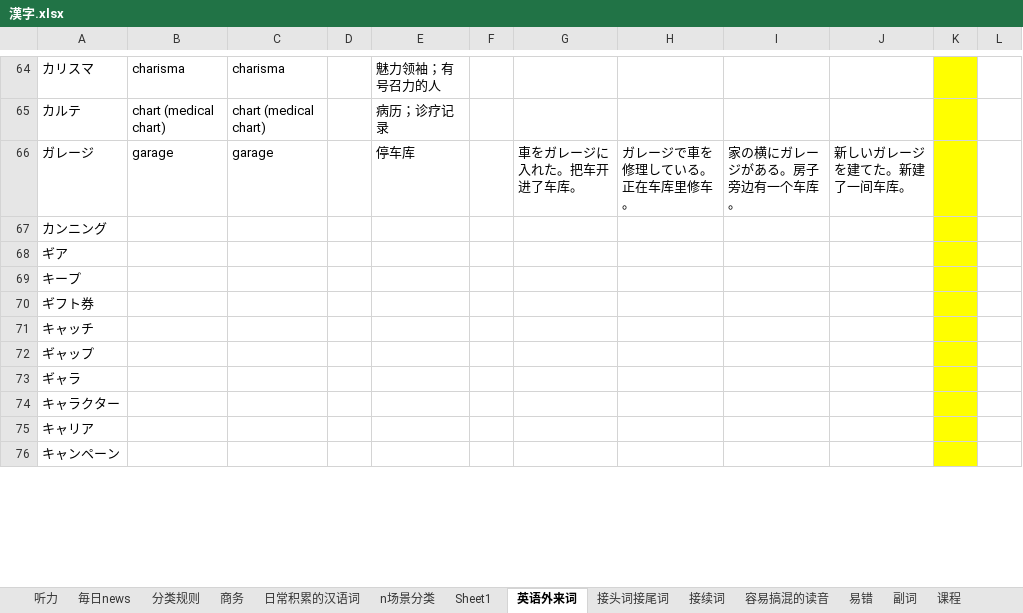
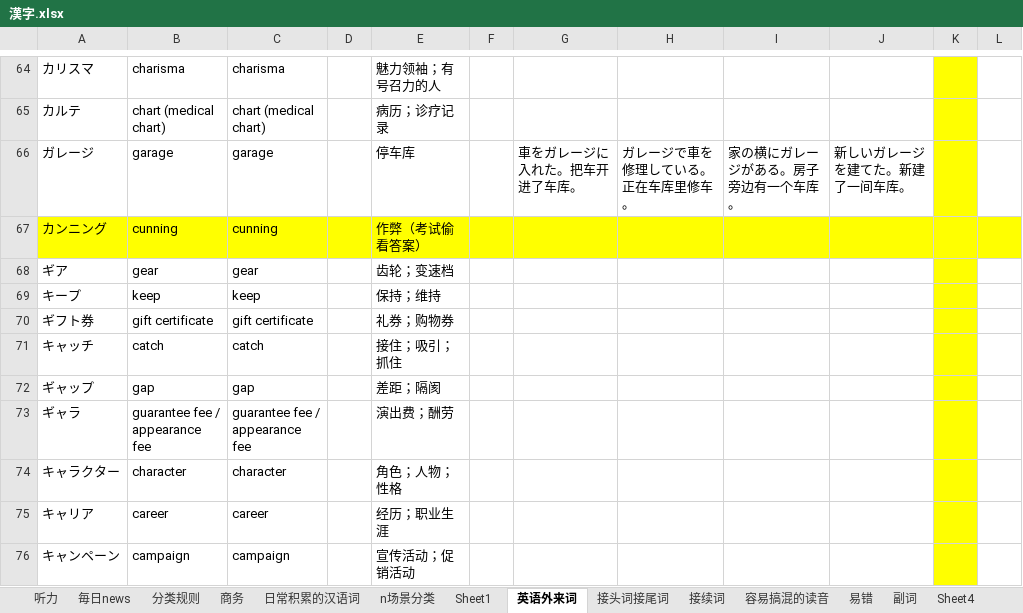
Before and after one commit to DKHeZhiBin/mall-sale, an Excel workbook: 漢字.xlsx, sheet 英语外来词, drawn as a sheet; only a part is shown, gaps mark what is left out; values as stored, in another font and other column widths than the file's, no borders; 1 other sheet too large or unreadable and not compared; the diff covers the shown part only; the diff names each change by its address in the sheet, - before the commit and + after, or states it on an @@ line.

```diff
--- a/漢字.xlsx (sheet 英语外来词)
+++ b/漢字.xlsx (sheet 英语外来词)
+sheet tab: Sheet4
-A67:J67 fill: none
+A67:J67 fill: #FFFF00
-B67: (empty)
+B67: cunning
-C67: (empty)
+C67: cunning
-E67: (empty)
+E67: 作弊（考试偷看答案）
-L67 fill: none
+L67 fill: #FFFF00
-B68: (empty)
+B68: gear
-C68: (empty)
+C68: gear
-E68: (empty)
+E68: 齿轮；变速档
-B69: (empty)
+B69: keep
-C69: (empty)
+C69: keep
-E69: (empty)
+E69: 保持；维持
-B70: (empty)
+B70: gift certificate
-C70: (empty)
+C70: gift certificate
-E70: (empty)
+E70: 礼券；购物券
-B71: (empty)
+B71: catch
-C71: (empty)
+C71: catch
-E71: (empty)
+E71: 接住；吸引；抓住
-B72: (empty)
+B72: gap
-C72: (empty)
+C72: gap
-E72: (empty)
+E72: 差距；隔阂
-B73: (empty)
+B73: guarantee fee / appearance fee
-C73: (empty)
+C73: guarantee fee / appearance fee
-E73: (empty)
+E73: 演出费；酬劳
-B74: (empty)
+B74: character
-C74: (empty)
+C74: character
-E74: (empty)
+E74: 角色；人物；性格
-B75: (empty)
+B75: career
-C75: (empty)
+C75: career
-E75: (empty)
+E75: 经历；职业生涯
-B76: (empty)
+B76: campaign
-C76: (empty)
+C76: campaign
-E76: (empty)
+E76: 宣传活动；促销活动
```
Also changed, not shown: 253 added rows, 186 edited cells and cell formats elsewhere in this sheet, sheet n5, sheet 副词, sheet n1, sheet n3, sheet ｊtest, sheet n4, 4 more sheets, other sheet tabs, 1 other file.
